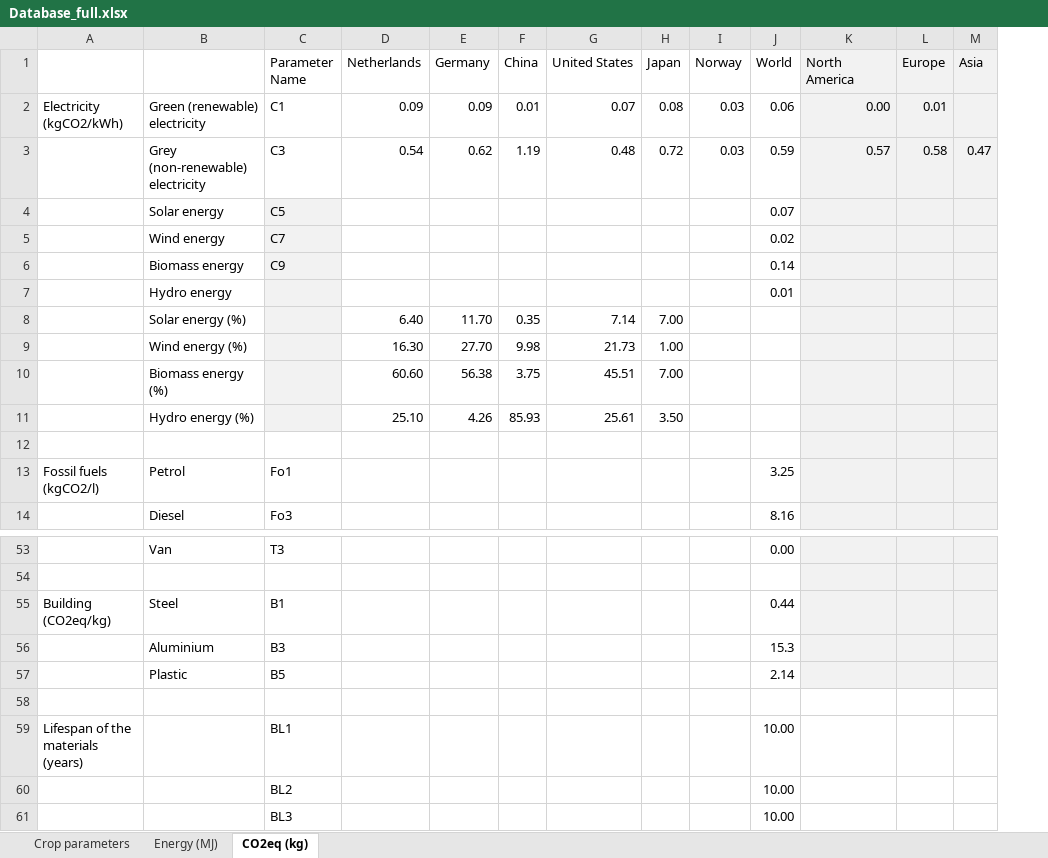
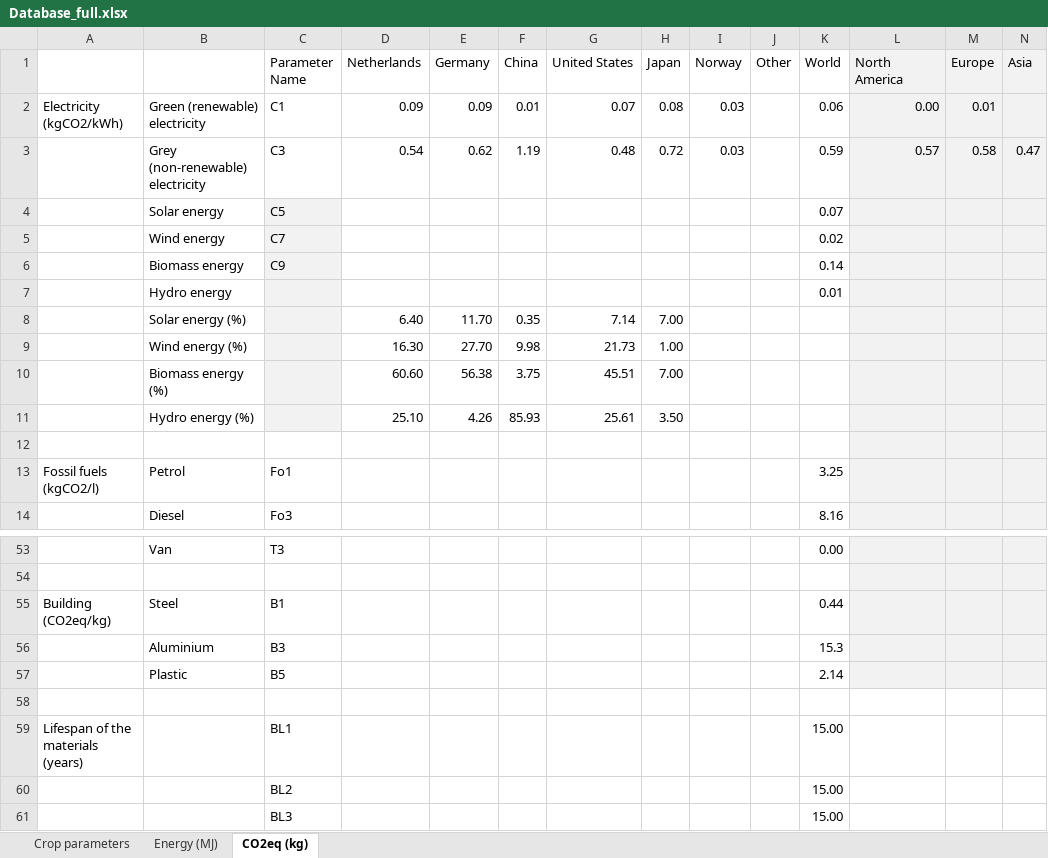
Before and after one commit to JaapWeerheim/ACT2321, an Excel workbook: Database_full.xlsx, sheet CO2eq (kg), drawn as a sheet; only a part is shown, gaps mark what is left out; values as stored, in another font and other column widths than the file's, no borders; addresses are those after the commit; the diff names each change by its address in the sheet, - before the commit and + after, or states it on an @@ line.

```diff
--- a/Database_full.xlsx (sheet CO2eq (kg))
+++ b/Database_full.xlsx (sheet CO2eq (kg))
+column J (Other), empty
-K59:K61 (World): 10.00
+K59:K61 (World): 15.00
```
Also changed, not shown: sheet Crop parameters, sheet Energy (MJ), formulas that keep their value, 1 other file.
